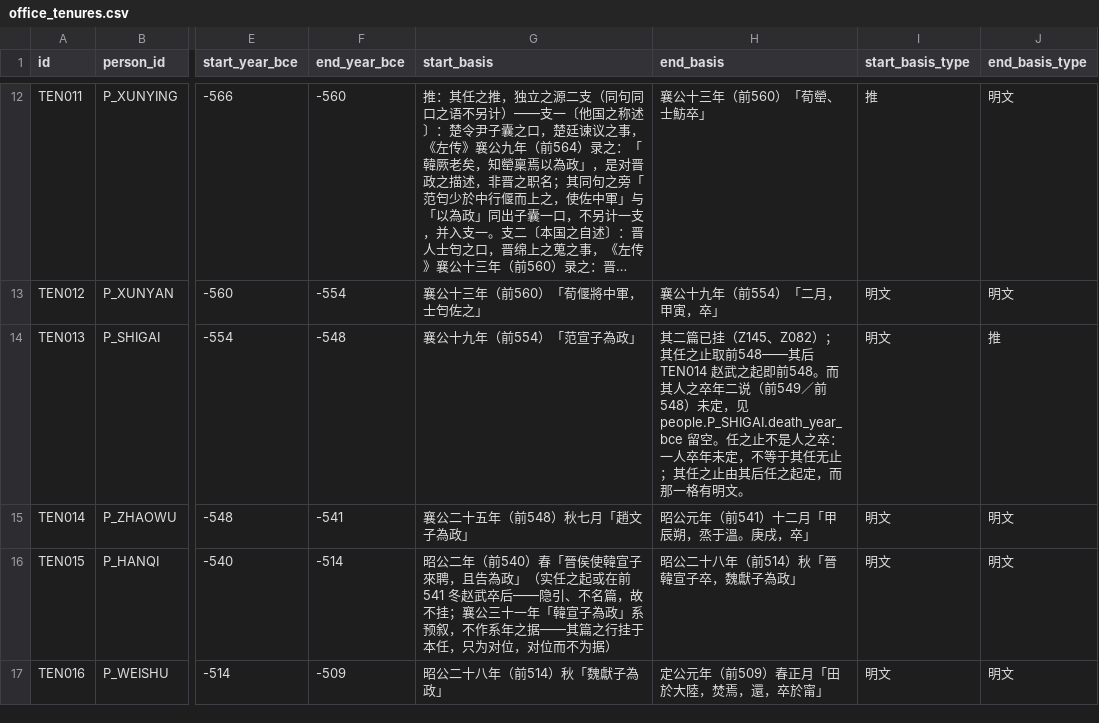
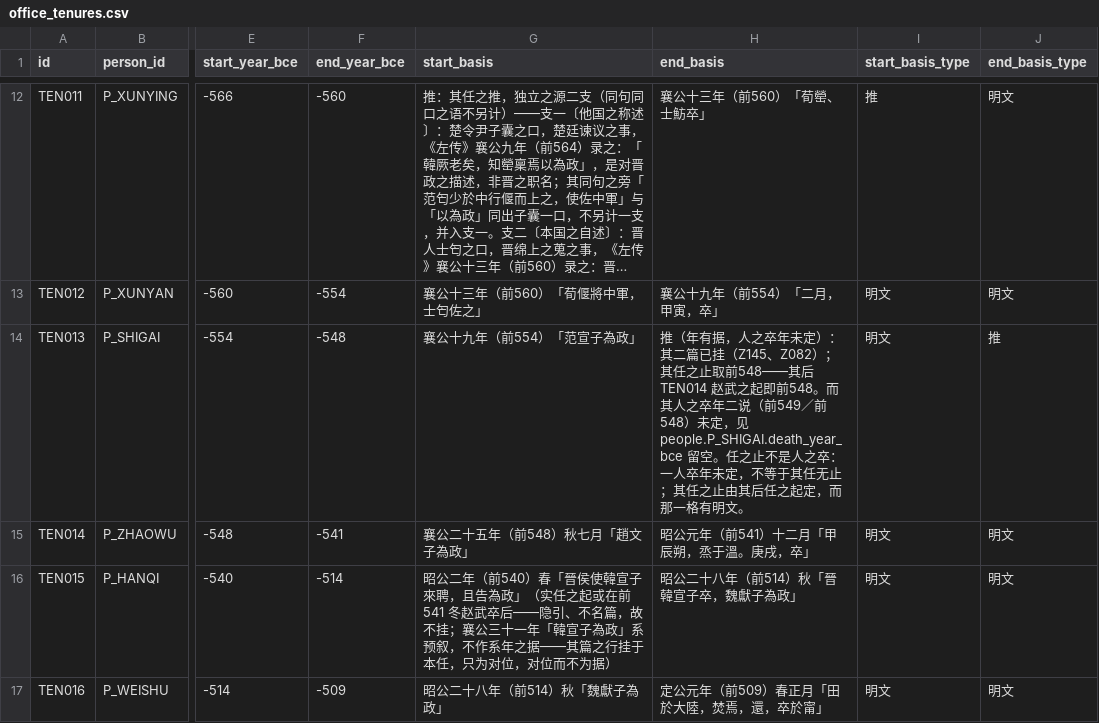
Before and after one commit to QuinnyXu/chunqiu, a CSV file: data/csv/office_tenures.csv, drawn as a sheet; only a part is shown, gaps mark what is left out; long unchanged cells end in …; the diff names each change by its address in the sheet, - before the commit and + after, or states it on an @@ line.

```diff
--- a/data/csv/office_tenures.csv
+++ b/data/csv/office_tenures.csv
-H14 (end_basis): 其二篇已…
+H14 (end_basis): 推（年有据，人之卒年未定）：其二篇已…
```
Also changed, not shown: 2 other files.
